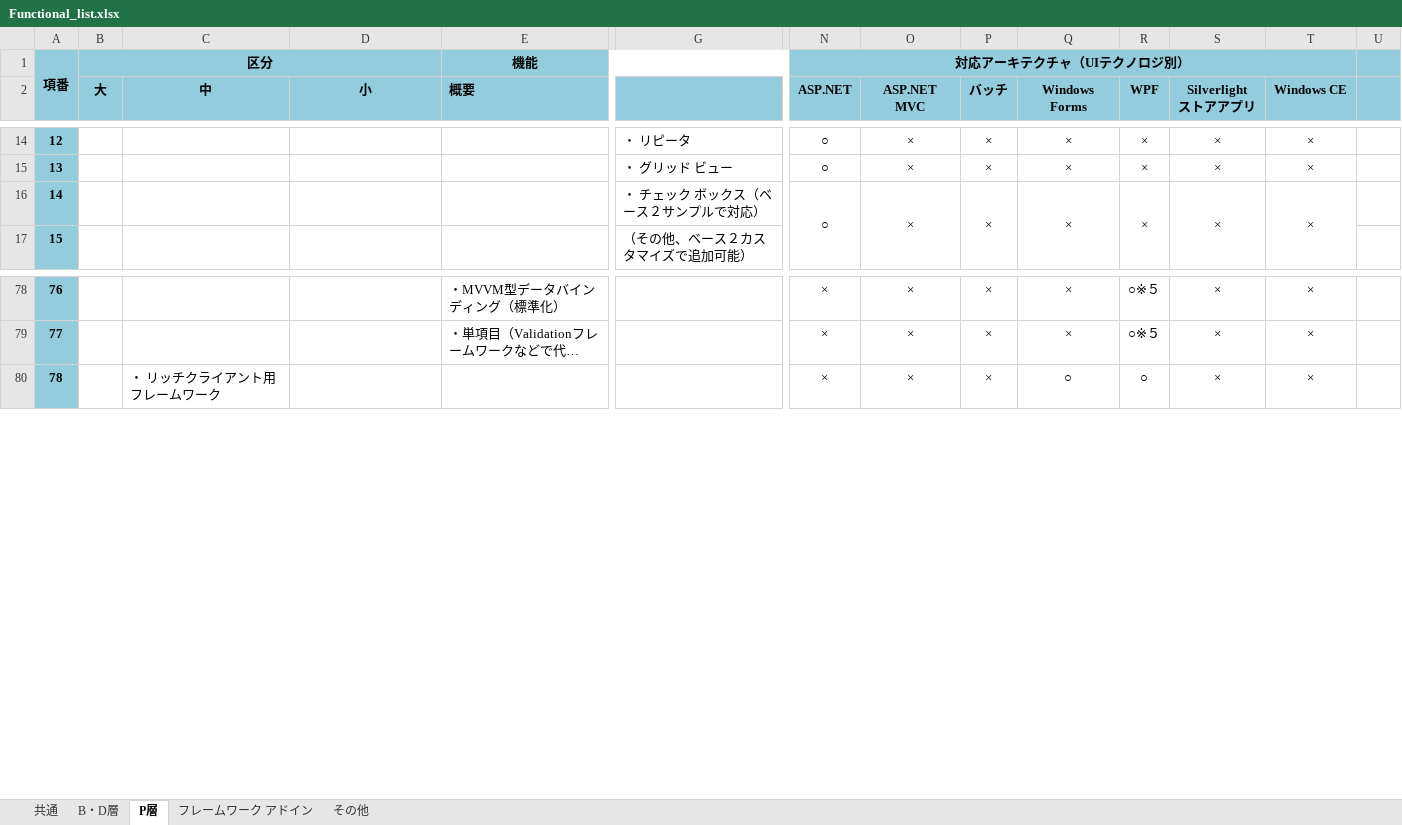
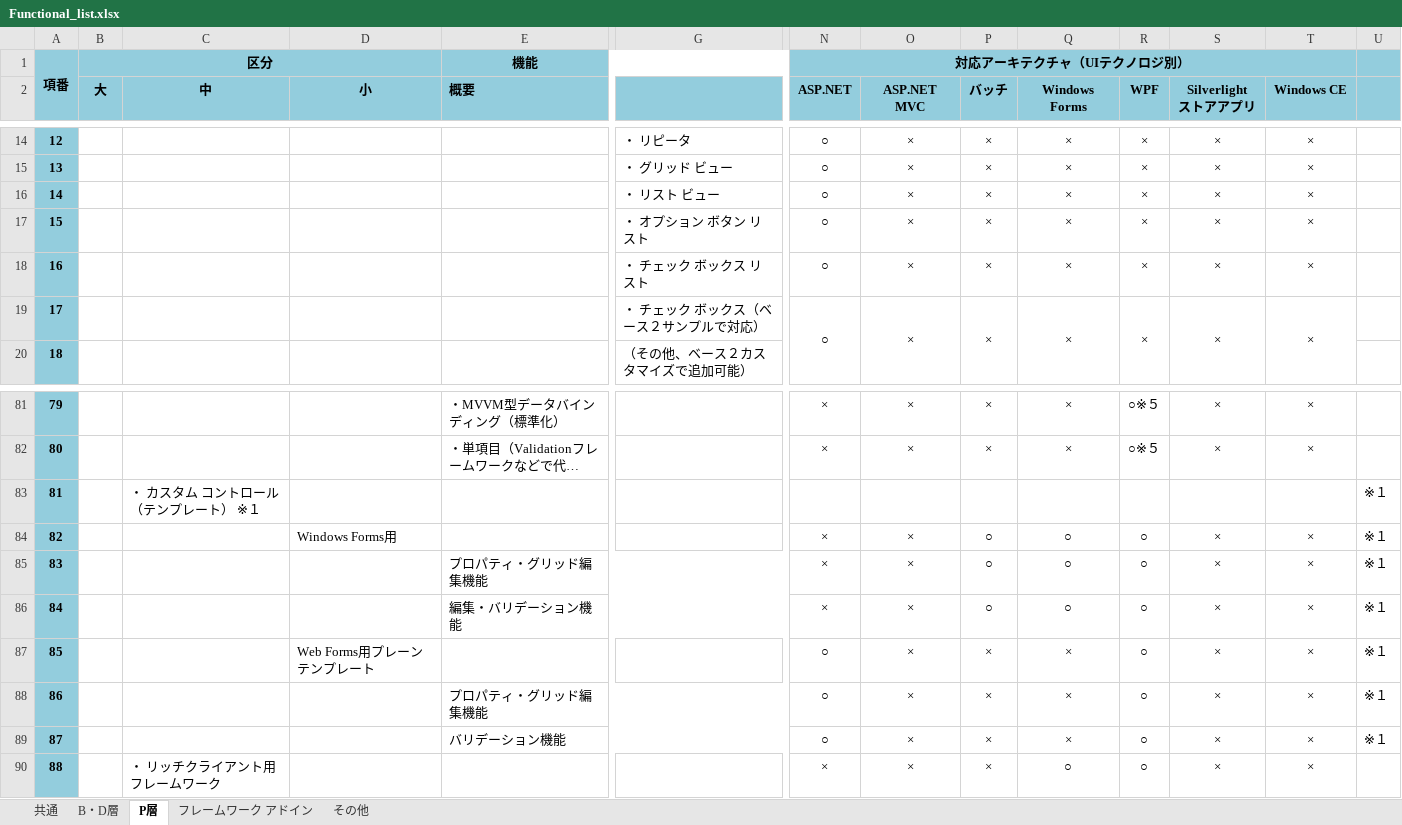
Before and after one commit to OpenTouryoProject/OpenTouryoDocuments, an Excel workbook: Functional_list.xlsx, sheet P層, drawn as a sheet; only a part is shown, gaps mark what is left out; long unchanged cells end in …; values as stored, in another font and other column widths than the file's, no borders; addresses are those after the commit; rows hold the shown columns only; the diff names each change by its address in the sheet, - before the commit and + after, or states it on an @@ line.

```diff
--- a/Functional_list.xlsx (sheet P層)
+++ b/Functional_list.xlsx (sheet P層)
+row 16: 14 |  |  |  |  | ・ リスト ビュー | ○ | × | × | × | × | × | ×
+row 17: 15 |  |  |  |  | ・ オプション ボタン リスト | ○ | × | × | × | × | × | ×
+row 18: 16 |  |  |  |  | ・ チェック ボックス リスト | ○ | × | × | × | × | × | ×
@@ column A renumbered between rows 19 and 95 @@
+row 83: 81 |  | ・ カスタム コントロール（テンプレート） ※１ |  |  |  |  |  |  |  |  |  |  | ※１
+row 84: 82 |  |  | Windows Forms用 |  |  | × | × | ○ | ○ | ○ | × | × | ※１
+row 85: 83 |  |  |  | プロパティ・グリッド編集機能 |  | × | × | ○ | ○ | ○ | × | × | ※１
+row 86: 84 |  |  |  | 編集・バリデーション機能 |  | × | × | ○ | ○ | ○ | × | × | ※１
+row 87: 85 |  |  | Web Forms用プレーンテンプレート |  |  | ○ | × | × | × | ○ | × | × | ※１
+row 88: 86 |  |  |  | プロパティ・グリッド編集機能 |  | ○ | × | × | × | ○ | × | × | ※１
+row 89: 87 |  |  |  | バリデーション機能 |  | ○ | × | × | × | ○ | × | × | ※１
```
Also changed, not shown: sheet その他, sheet フレームワーク アドイン, sheet B・D層, sheet 共通, 10 other files.
